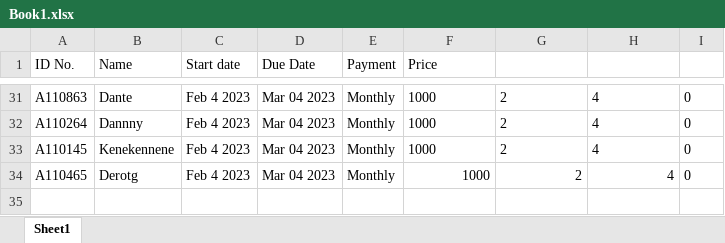
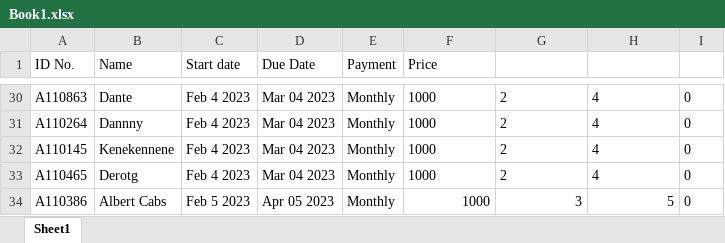
Before and after one commit to Albertcabs/Electron-ISP-Monthly-Payment, an Excel workbook: Book1.xlsx, sheet Sheet1, drawn as a sheet; only a part is shown, gaps mark what is left out; values as stored, in another font and other column widths than the file's, no borders; addresses are those after the commit; the diff covers the shown part only; the diff names each change by its address in the sheet, - before the commit and + after, or states it on an @@ line.

```diff
--- a/Book1.xlsx (sheet Sheet1)
+++ b/Book1.xlsx (sheet Sheet1)
-F33:H33 alignment: right
+F33:H33 alignment: left
+row 34: A110386 | Albert Cabs | Feb 5 2023 | Apr 05 2023 | Monthly | 1000 | 3 | 5 | 0
```
Also changed, not shown: 1 removed row and 27 edited cells elsewhere in this sheet, 12 other files.
